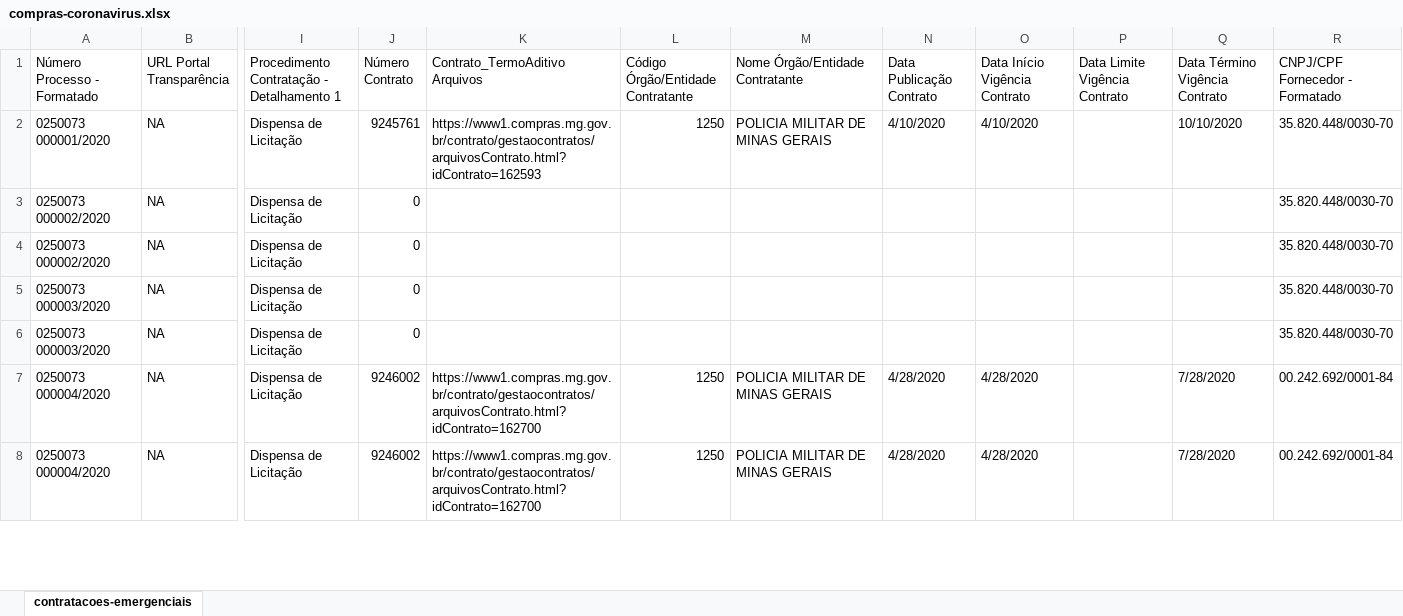
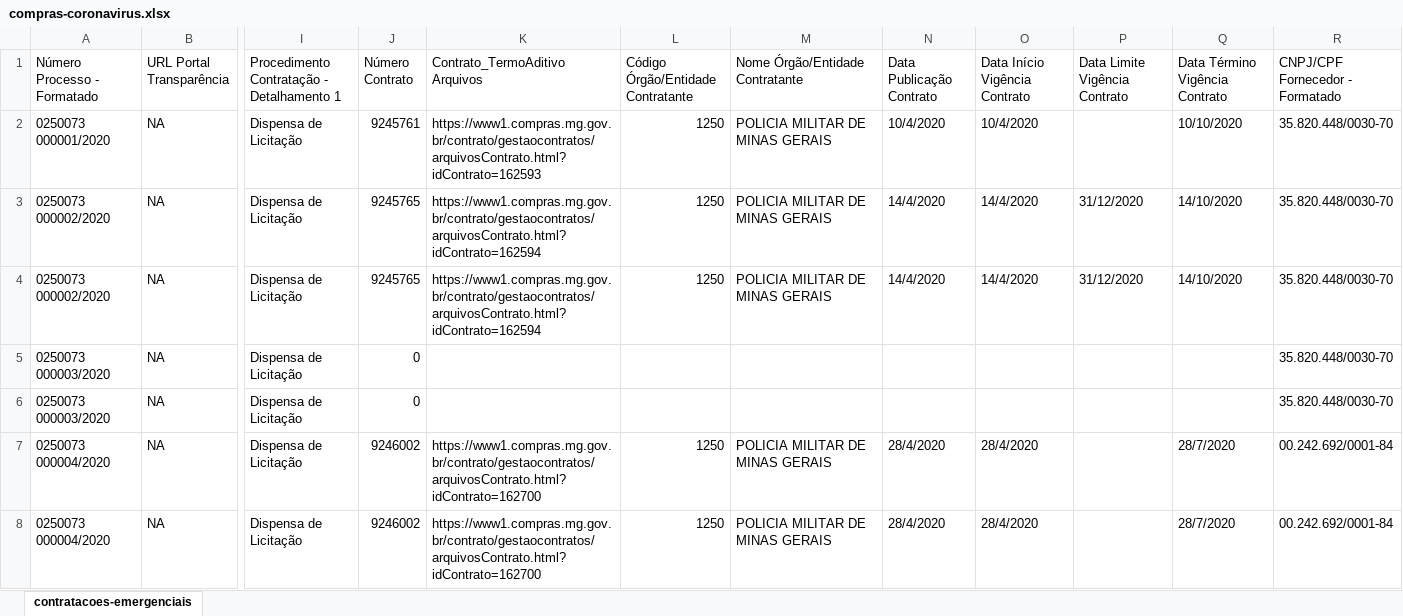
Before and after one commit to transparencia-mg/dt-contratacoes-coronavirus, an Excel workbook: data-raw/compras-coronavirus.xlsx, sheet contratacoes-emergenciais, drawn as a sheet; only a part is shown, gaps mark what is left out; values as stored, in another font and other column widths than the file's, no cell formats; the diff covers the shown part only; the diff names each change by its address in the sheet, - before the commit and + after, or states it on an @@ line.

Commit message:
Atualiza Processo

```diff
--- a/data-raw/compras-coronavirus.xlsx (sheet contratacoes-emergenciais)
+++ b/data-raw/compras-coronavirus.xlsx (sheet contratacoes-emergenciais)
-N2 (Data Publicação Contrato): 4/10/2020
+N2 (Data Publicação Contrato): 10/4/2020
-O2 (Data Início Vigência Contrato): 4/10/2020
+O2 (Data Início Vigência Contrato): 10/4/2020
-J3:J4 (Número Contrato): 0
+J3:J4 (Número Contrato): 9245765
-K3:K4 (Contrato_TermoAditivo Arquivos): (empty)
+K3:K4 (Contrato_TermoAditivo Arquivos): https://www1.compras.mg.gov.br/contrato/gestaocontratos/arquivosContrato.html?idContrato=162594
-L3:L4: (empty)
+L3:L4: 1250
-M3:M4 (Nome Órgão/Entidade Contratante): (empty)
+M3:M4 (Nome Órgão/Entidade Contratante): POLICIA MILITAR DE MINAS GERAIS
-N3:N4 (Data Publicação Contrato): (empty)
+N3:N4 (Data Publicação Contrato): 14/4/2020
-O3:O4 (Data Início Vigência Contrato): (empty)
+O3:O4 (Data Início Vigência Contrato): 14/4/2020
-P3:P4 (Data Limite Vigência Contrato): (empty)
+P3:P4 (Data Limite Vigência Contrato): 31/12/2020
-Q3:Q4 (Data Término Vigência Contrato): (empty)
+Q3:Q4 (Data Término Vigência Contrato): 14/10/2020
-N7:N8 (Data Publicação Contrato): 4/28/2020
+N7:N8 (Data Publicação Contrato): 28/4/2020
-O7:O8 (Data Início Vigência Contrato): 4/28/2020
+O7:O8 (Data Início Vigência Contrato): 28/4/2020
-Q7:Q8 (Data Término Vigência Contrato): 7/28/2020
+Q7:Q8 (Data Término Vigência Contrato): 28/7/2020
```
Also changed, not shown: 3 added rows and 272 edited cells elsewhere in this sheet, cell formats, 4 other files.
